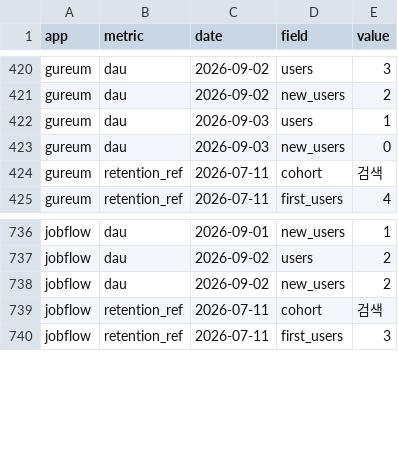
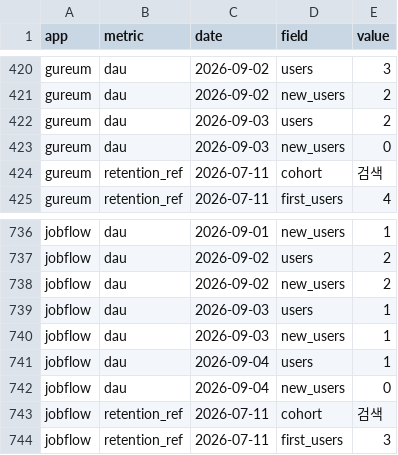
Before and after one commit to jeongmin2514/app-insight, a CSV file: data/csv/metrics.csv, drawn as a sheet; only a part is shown, gaps mark what is left out.

```diff
--- a/data/csv/metrics.csv
+++ b/data/csv/metrics.csv
@@ -421,3 +421,3 @@ gureum,dau,2026-09-02,users,3
 gureum,dau,2026-09-02,new_users,2
-gureum,dau,2026-09-03,users,1
+gureum,dau,2026-09-03,users,2
 gureum,dau,2026-09-03,new_users,0
@@ -738,2 +738,6 @@ jobflow,dau,2026-09-02,users,2
 jobflow,dau,2026-09-02,new_users,2
+jobflow,dau,2026-09-03,users,1
+jobflow,dau,2026-09-03,new_users,1
+jobflow,dau,2026-09-04,users,1
+jobflow,dau,2026-09-04,new_users,0
 jobflow,retention_ref,2026-07-11,cohort,검색
```
Also changed, not shown: 5 other files.
